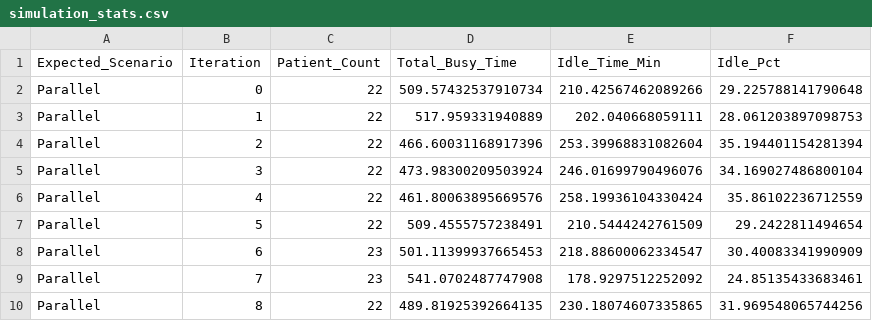
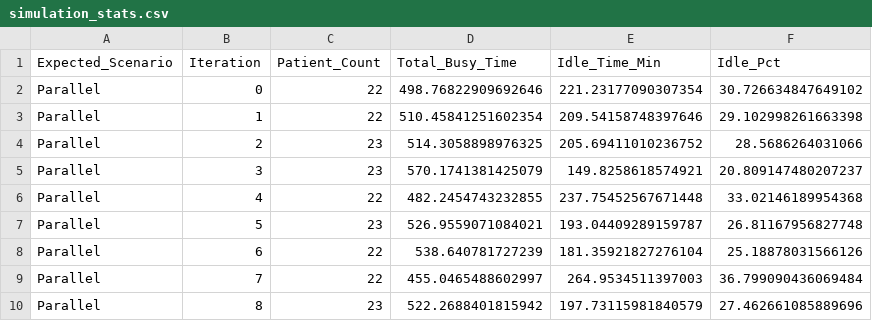
Before and after one commit to bhavik-knight/5560-MRI-Project, a CSV file: results/simulation_stats.csv, drawn as a sheet; only a part is shown; the diff covers the shown part only.

```diff
--- a/results/simulation_stats.csv
+++ b/results/simulation_stats.csv
@@ -1,10 +1,10 @@
 Expected_Scenario,Iteration,Patient_Count,Total_Busy_Time,Idle_Time_Min,Idle_Pct
-Parallel,0,22,509.57432537910734,210.42567462089266,29.225788141790648
-Parallel,1,22,517.959331940889,202.040668059111,28.061203897098753
-Parallel,2,22,466.60031168917396,253.39968831082604,35.194401154281394
-Parallel,3,22,473.98300209503924,246.01699790496076,34.169027486800104
-Parallel,4,22,461.80063895669576,258.19936104330424,35.86102236712559
-Parallel,5,22,509.4555757238491,210.5444242761509,29.2422811494654
-Parallel,6,23,501.11399937665453,218.88600062334547,30.40083341990909
-Parallel,7,23,541.0702487747908,178.9297512252092,24.85135433683461
-Parallel,8,22,489.81925392664135,230.18074607335865,31.969548065744256
+Parallel,0,22,498.76822909692646,221.23177090307354,30.726634847649102
+Parallel,1,22,510.45841251602354,209.54158748397646,29.102998261663398
+Parallel,2,23,514.3058898976325,205.69411010236752,28.5686264031066
+Parallel,3,23,570.1741381425079,149.8258618574921,20.809147480207237
+Parallel,4,22,482.2454743232855,237.75452567671448,33.02146189954368
+Parallel,5,23,526.9559071084021,193.04409289159787,26.81167956827748
+Parallel,6,22,538.640781727239,181.35921827276104,25.18878031566126
+Parallel,7,22,455.0465488602997,264.9534511397003,36.799090436069484
+Parallel,8,23,522.2688401815942,197.73115981840579,27.462661085889696
```
Also changed, not shown: 41 edited cells elsewhere in this file, 11 other files.
